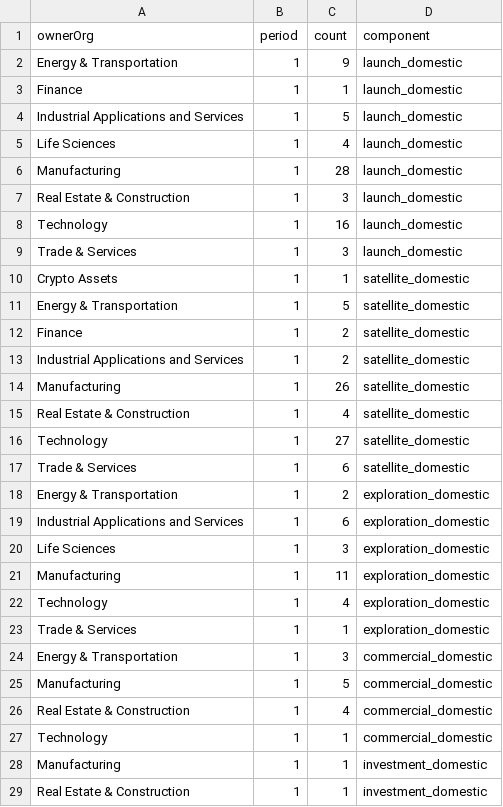
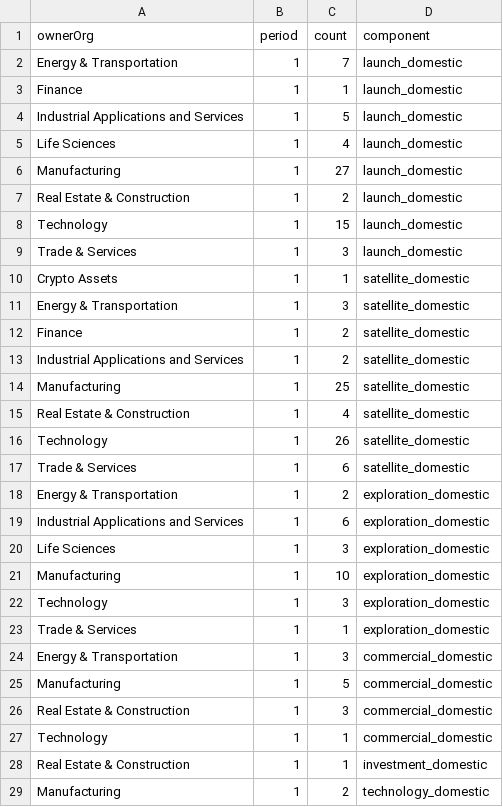
Before and after one commit to john-friedman/datamule-indicators, a CSV file: indicators/format1/Technology/space/sector_comparison.csv, drawn as a sheet; only a part is shown; the shorter side is filled out with more unchanged rows; the diff covers the shown part only.

```diff
--- a/indicators/format1/Technology/space/sector_comparison.csv
+++ b/indicators/format1/Technology/space/sector_comparison.csv
@@ -1,3 +1,3 @@
 ownerOrg,period,count,component
-Energy & Transportation,1,9,launch_domestic
+Energy & Transportation,1,7,launch_domestic
 Finance,1,1,launch_domestic
@@ -5,13 +5,13 @@ Industrial Applications and Services,1,5,launch_domestic
 Life Sciences,1,4,launch_domestic
-Manufacturing,1,28,launch_domestic
-Real Estate & Construction,1,3,launch_domestic
-Technology,1,16,launch_domestic
+Manufacturing,1,27,launch_domestic
+Real Estate & Construction,1,2,launch_domestic
+Technology,1,15,launch_domestic
 Trade & Services,1,3,launch_domestic
 Crypto Assets,1,1,satellite_domestic
-Energy & Transportation,1,5,satellite_domestic
+Energy & Transportation,1,3,satellite_domestic
 Finance,1,2,satellite_domestic
 Industrial Applications and Services,1,2,satellite_domestic
-Manufacturing,1,26,satellite_domestic
+Manufacturing,1,25,satellite_domestic
 Real Estate & Construction,1,4,satellite_domestic
-Technology,1,27,satellite_domestic
+Technology,1,26,satellite_domestic
 Trade & Services,1,6,satellite_domestic
@@ -20,4 +20,4 @@ Industrial Applications and Services,1,6,exploration_domestic
 Life Sciences,1,3,exploration_domestic
-Manufacturing,1,11,exploration_domestic
-Technology,1,4,exploration_domestic
+Manufacturing,1,10,exploration_domestic
+Technology,1,3,exploration_domestic
 Trade & Services,1,1,exploration_domestic
@@ -25,5 +25,4 @@ Energy & Transportation,1,3,commercial_domestic
 Manufacturing,1,5,commercial_domestic
-Real Estate & Construction,1,4,commercial_domestic
+Real Estate & Construction,1,3,commercial_domestic
 Technology,1,1,commercial_domestic
-Manufacturing,1,1,investment_domestic
 Real Estate & Construction,1,1,investment_domestic
```
Also changed, not shown: 1 removed row and 5 edited cells elsewhere in this file, data/filer_names/listed_filer_dotcom_names_daily.csv, data/filer_names/unlisted_filer_dotcom_names_daily.csv, 14 other files.
